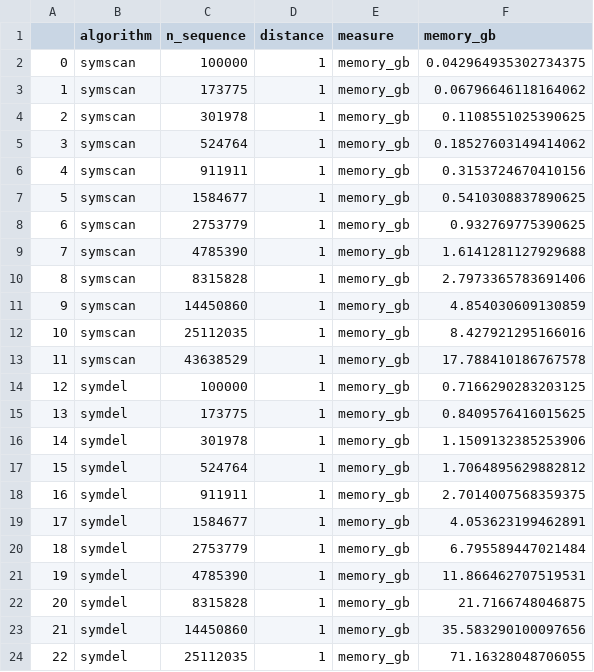
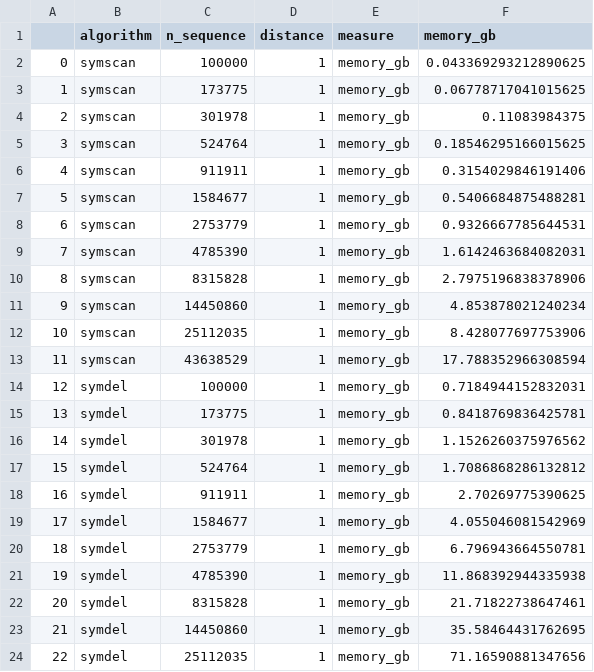
Before and after one commit to heartnetkung/XT-neighbor, a CSV file: data/symscan_memory_benchmark.csv, drawn as a sheet.

```diff
--- a/data/symscan_memory_benchmark.csv
+++ b/data/symscan_memory_benchmark.csv
@@ -1,24 +1,24 @@
 ,algorithm,n_sequence,distance,measure,memory_gb
-0,symscan,100000,1,memory_gb,0.042964935302734375
-1,symscan,173775,1,memory_gb,0.06796646118164062
-2,symscan,301978,1,memory_gb,0.1108551025390625
-3,symscan,524764,1,memory_gb,0.18527603149414062
-4,symscan,911911,1,memory_gb,0.3153724670410156
-5,symscan,1584677,1,memory_gb,0.5410308837890625
-6,symscan,2753779,1,memory_gb,0.932769775390625
-7,symscan,4785390,1,memory_gb,1.6141281127929688
-8,symscan,8315828,1,memory_gb,2.7973365783691406
-9,symscan,14450860,1,memory_gb,4.854030609130859
-10,symscan,25112035,1,memory_gb,8.427921295166016
-11,symscan,43638529,1,memory_gb,17.788410186767578
-12,symdel,100000,1,memory_gb,0.7166290283203125
-13,symdel,173775,1,memory_gb,0.8409576416015625
-14,symdel,301978,1,memory_gb,1.1509132385253906
-15,symdel,524764,1,memory_gb,1.7064895629882812
-16,symdel,911911,1,memory_gb,2.7014007568359375
-17,symdel,1584677,1,memory_gb,4.053623199462891
-18,symdel,2753779,1,memory_gb,6.795589447021484
-19,symdel,4785390,1,memory_gb,11.866462707519531
-20,symdel,8315828,1,memory_gb,21.7166748046875
-21,symdel,14450860,1,memory_gb,35.583290100097656
-22,symdel,25112035,1,memory_gb,71.16328048706055
+0,symscan,100000,1,memory_gb,0.043369293212890625
+1,symscan,173775,1,memory_gb,0.06778717041015625
+2,symscan,301978,1,memory_gb,0.11083984375
+3,symscan,524764,1,memory_gb,0.18546295166015625
+4,symscan,911911,1,memory_gb,0.3154029846191406
+5,symscan,1584677,1,memory_gb,0.5406684875488281
+6,symscan,2753779,1,memory_gb,0.9326667785644531
+7,symscan,4785390,1,memory_gb,1.6142463684082031
+8,symscan,8315828,1,memory_gb,2.7975196838378906
+9,symscan,14450860,1,memory_gb,4.853878021240234
+10,symscan,25112035,1,memory_gb,8.428077697753906
+11,symscan,43638529,1,memory_gb,17.788352966308594
+12,symdel,100000,1,memory_gb,0.7184944152832031
+13,symdel,173775,1,memory_gb,0.8418769836425781
+14,symdel,301978,1,memory_gb,1.1526260375976562
+15,symdel,524764,1,memory_gb,1.7086868286132812
+16,symdel,911911,1,memory_gb,2.70269775390625
+17,symdel,1584677,1,memory_gb,4.055046081542969
+18,symdel,2753779,1,memory_gb,6.796943664550781
+19,symdel,4785390,1,memory_gb,11.868392944335938
+20,symdel,8315828,1,memory_gb,21.71822738647461
+21,symdel,14450860,1,memory_gb,35.58464431762695
+22,symdel,25112035,1,memory_gb,71.16590881347656
```
Also changed, not shown: data/airr_overlap.csv, data/tcrdist_benchmark.csv.
